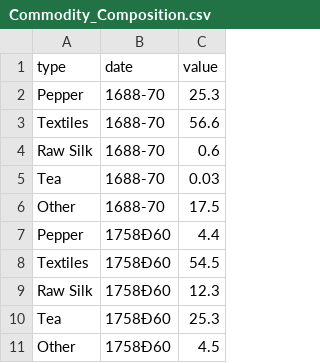
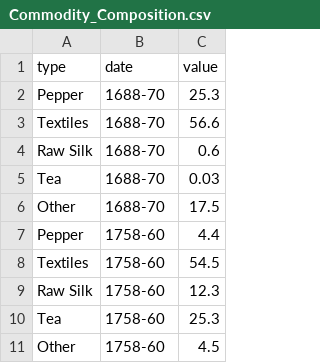
Before and after one commit to miswilson/miswilson.github.io, a CSV file: Commodity_Composition.csv, drawn as a sheet; the diff names each change by its address in the sheet, - before the commit and + after, or states it on an @@ line.

Commit message:
Commodity_Composition.csv

```diff
--- a/Commodity_Composition.csv
+++ b/Commodity_Composition.csv
-B7:B11 (date): 1758Ð60
+B7:B11 (date): 1758-60
```
